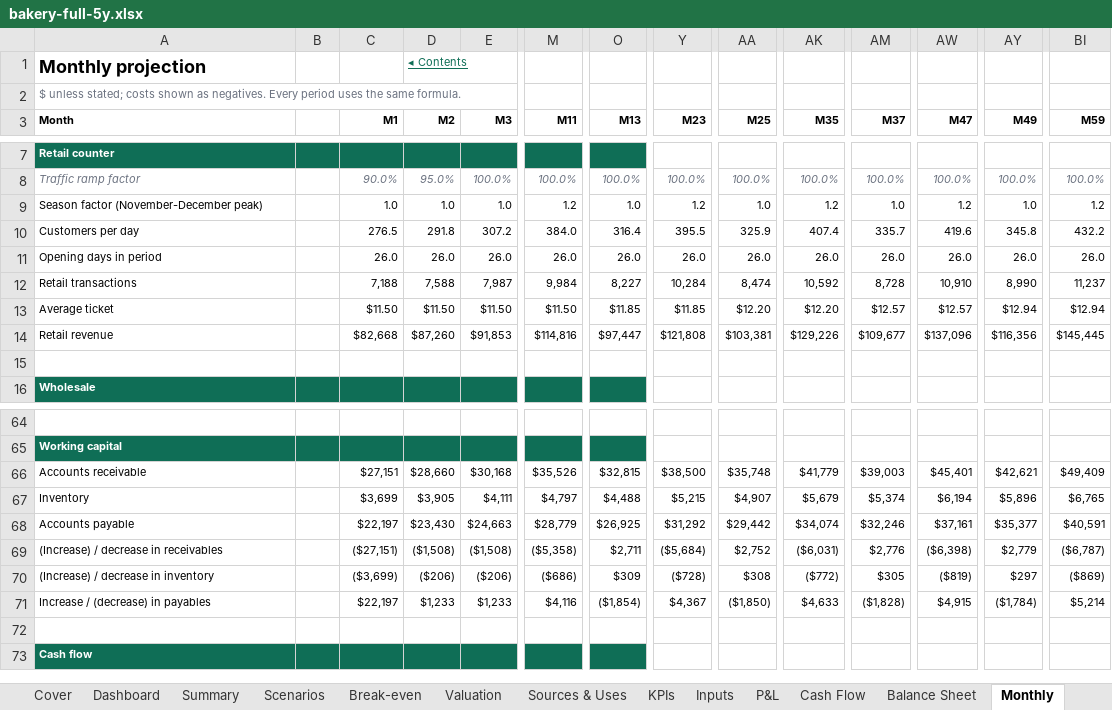
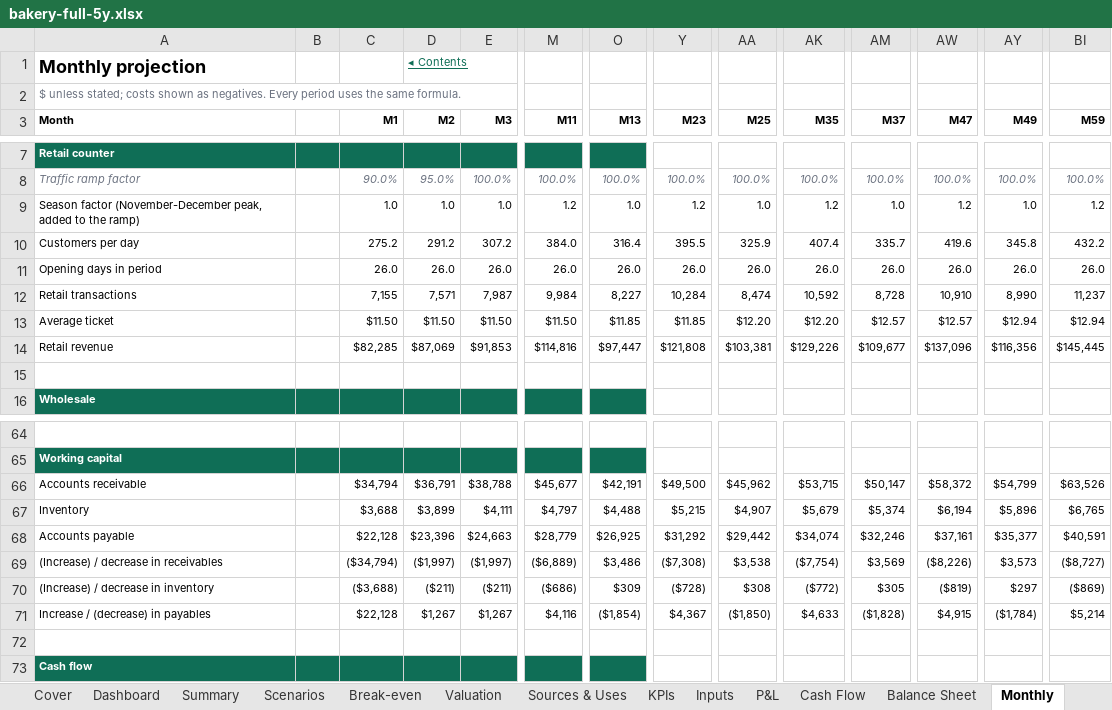
Before and after one commit to henrysheykin/finmodel-app, an Excel workbook: samples/bakery-full-5y.xlsx, sheet Monthly, drawn as a sheet; only a part is shown, gaps mark what is left out; values as stored, in another font and other column widths than the file's, no borders; removed rows and columns are numbered as before the commit, all else as after; rows hold the shown columns only; the diff covers the shown part only; the diff names each change by its address in the sheet, - before the commit and + after, or states it on an @@ line.

```diff
--- a/samples/bakery-full-5y.xlsx (sheet Monthly)
+++ b/samples/bakery-full-5y.xlsx (sheet Monthly)
-A9 (Month): …factor (November-December peak)
+A9 (Month): …factor (November-December peak, added to the ramp)
-C10 (M1): 276.5
+C10 (M1): 275.2
-D10 (M2): 291.8
+D10 (M2): 291.2
-C12 (M1): 7,188
+C12 (M1): 7,155
-D12 (M2): 7,588
+D12 (M2): 7,571
-C14 (M1): $82,668
+C14 (M1): $82,285
-D14 (M2): $87,260
+D14 (M2): $87,069
-row 66: Accounts receivable |  | $27,151 | $28,660 | $30,168 | $35,526 | $32,815 | $38,500 | $35,748 | $41,779 | $39,003 | $45,401 | $42,621 | $49,409
+row 66: Accounts receivable |  | $34,794 | $36,791 | $38,788 | $45,677 | $42,191 | $49,500 | $45,962 | $53,715 | $50,147 | $58,372 | $54,799 | $63,526
-C67 (M1): $3,699
+C67 (M1): $3,688
-D67 (M2): $3,905
+D67 (M2): $3,899
-C68 (M1): $22,197
+C68 (M1): $22,128
-D68 (M2): $23,430
+D68 (M2): $23,396
-C69 (M1): ($27,151)
+C69 (M1): ($34,794)
-D69 (M2): ($1,508)
+D69 (M2): ($1,997)
-E69 (M3): ($1,508)
+E69 (M3): ($1,997)
-M69 (M11): ($5,358)
+M69 (M11): ($6,889)
-O69 (M13): $2,711
+O69 (M13): $3,486
-Y69 (M23): ($5,684)
+Y69 (M23): ($7,308)
-AA69 (M25): $2,752
+AA69 (M25): $3,538
-AK69 (M35): ($6,031)
+AK69 (M35): ($7,754)
-AM69 (M37): $2,776
+AM69 (M37): $3,569
-AW69 (M47): ($6,398)
+AW69 (M47): ($8,226)
-AY69 (M49): $2,779
+AY69 (M49): $3,573
-BI69 (M59): ($6,787)
+BI69 (M59): ($8,727)
-C70 (M1): ($3,699)
+C70 (M1): ($3,688)
-D70 (M2): ($206)
+D70 (M2): ($211)
-E70 (M3): ($206)
+E70 (M3): ($211)
-C71 (M1): $22,197
+C71 (M1): $22,128
-D71 (M2): $1,233
+D71 (M2): $1,267
-E71 (M3): $1,233
+E71 (M3): $1,267
```
Also changed, not shown: 10 added rows, 10 removed rows and 78 edited cells elsewhere in this sheet, sheet Scenario calc, sheet Summary, sheet Scenarios, sheet Valuation, sheet Balance Sheet, sheet Cash Flow, 6 more sheets, formulas that keep their value, charts or pictures, samples/bakery-full.xlsx, 3 other files.
